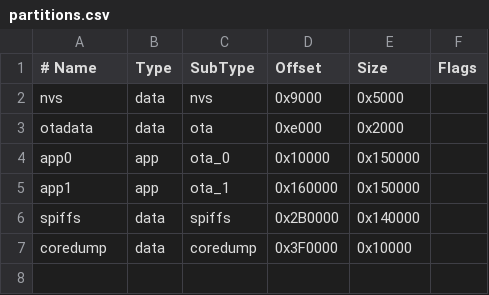
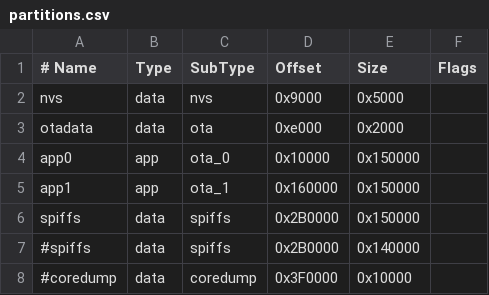
Before and after one commit to speeduino/Airbear, a CSV file: partitions.csv, drawn as a sheet.

Commit message:
Remove dump partition and debug comments to reduce flash

```diff
--- a/partitions.csv
+++ b/partitions.csv
@@ -5,3 +5,4 @@ app0,     app,  ota_0,   0x10000, 0x150000,
 app1,     app,  ota_1,   0x160000,0x150000,
-spiffs,   data, spiffs,  0x2B0000,0x140000,
-coredump, data, coredump,0x3F0000,0x10000,
+spiffs,   data, spiffs,  0x2B0000,0x150000,
+#spiffs,   data, spiffs,  0x2B0000,0x140000,
+#coredump, data, coredump,0x3F0000,0x10000,
```
Also changed, not shown: 1 other file.
